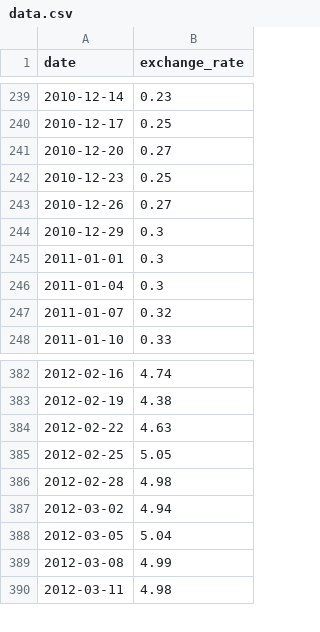
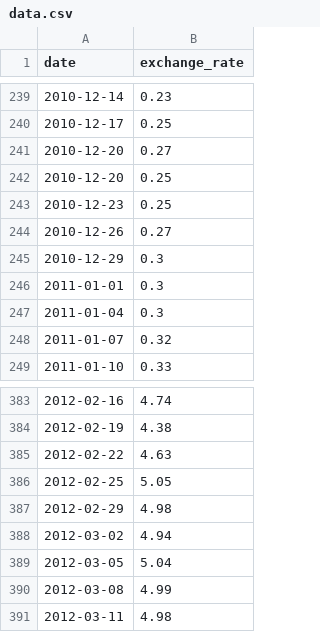
Before and after one commit to nicoagnz/Cursus, a CSV file: Proyects_42/CPP/CPP Module 09/ex00/data.csv, drawn as a sheet; only a part is shown, gaps mark what is left out.

```diff
--- a/Proyects_42/CPP/CPP Module 09/ex00/data.csv
+++ b/Proyects_42/CPP/CPP Module 09/ex00/data.csv
@@ -241,2 +241,3 @@ date,exchange_rate
 2010-12-20,0.27
+2010-12-20,0.25
 2010-12-23,0.25
@@ -385,3 +386,3 @@ date,exchange_rate
 2012-02-25,5.05
-2012-02-28,4.98
+2012-02-29,4.98
 2012-03-02,4.94
```
Also changed, not shown: 7 other files.
